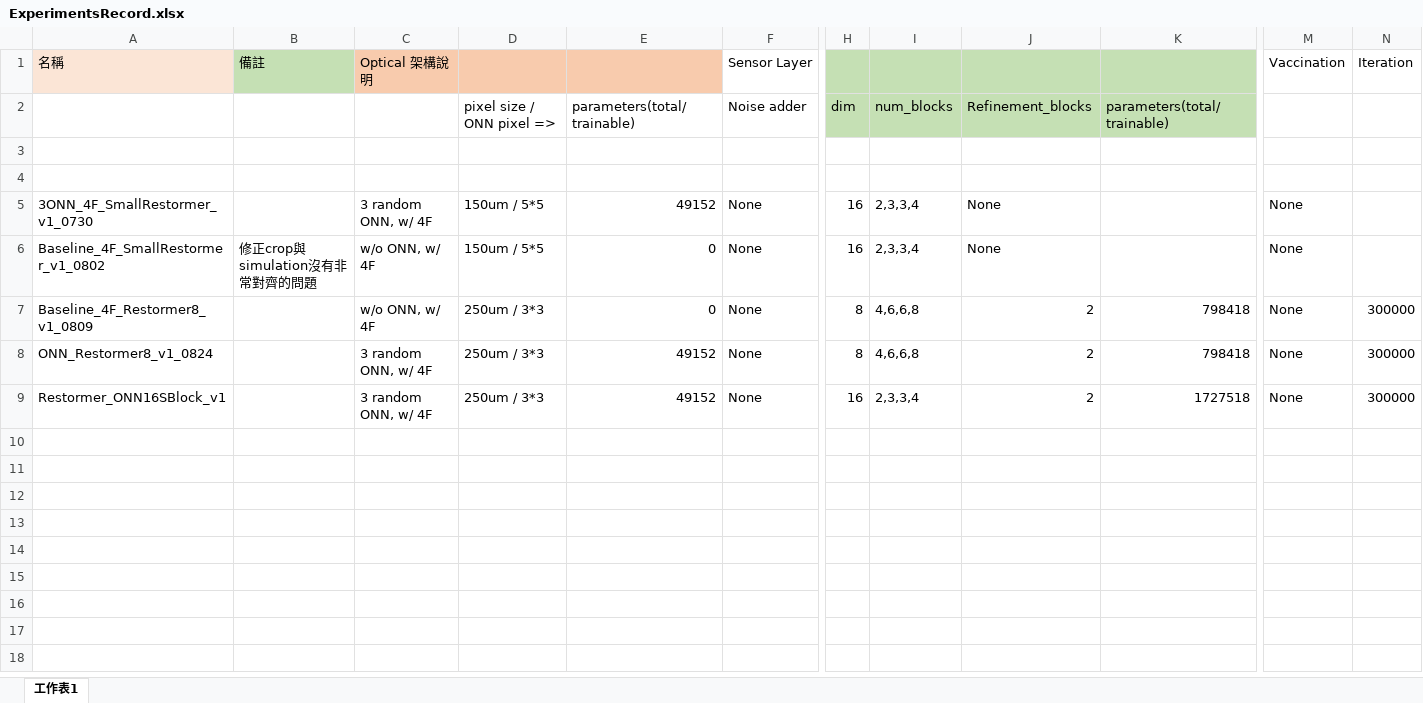
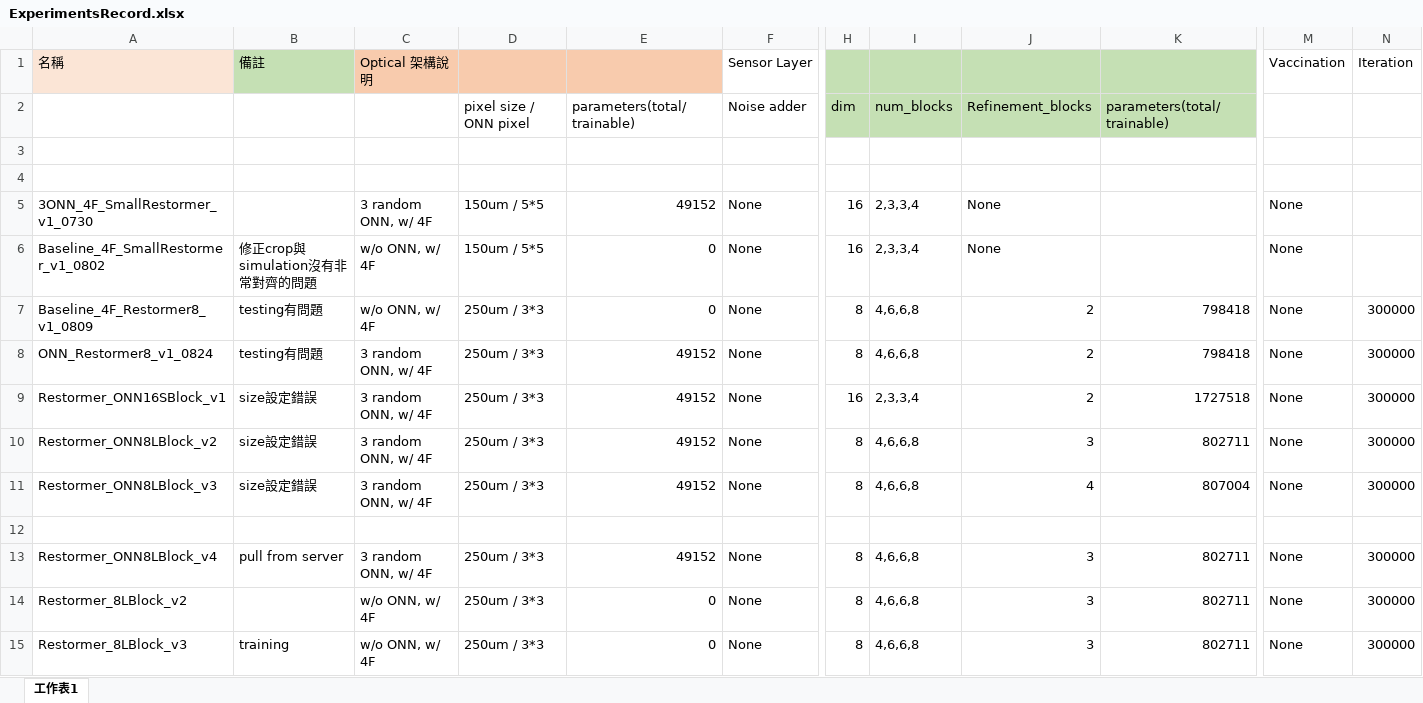
Before and after one commit to DannyKuo2000/Terahertz, an Excel workbook: ExperimentsRecord.xlsx, sheet 工作表1, drawn as a sheet; only a part is shown, gaps mark what is left out; values as stored, in another font and other column widths than the file's, no borders; rows hold the shown columns only; the diff names each change by its address in the sheet, - before the commit and + after, or states it on an @@ line.

```diff
--- a/ExperimentsRecord.xlsx (sheet 工作表1)
+++ b/ExperimentsRecord.xlsx (sheet 工作表1)
-D2: pixel size / ONN pixel =>
+D2: pixel size / ONN pixel
-B7:B8 (備註): (empty)
+B7:B8 (備註): testing有問題
-B9 (備註): (empty)
+B9 (備註): size設定錯誤
+row 10: Restormer_ONN8LBlock_v2 | size設定錯誤 | 3 random ONN, w/ 4F | 250um / 3*3 | 49152 | None | 8 | 4,6,6,8 | 3 | 802711 | None | 300000
+row 11: Restormer_ONN8LBlock_v3 | size設定錯誤 | 3 random ONN, w/ 4F | 250um / 3*3 | 49152 | None | 8 | 4,6,6,8 | 4 | 807004 | None | 300000
+row 12: (empty)
+row 13: Restormer_ONN8LBlock_v4 | pull from server | 3 random ONN, w/ 4F | 250um / 3*3 | 49152 | None | 8 | 4,6,6,8 | 3 | 802711 | None | 300000
+row 14: Restormer_8LBlock_v2 |  | w/o ONN, w/ 4F | 250um / 3*3 | 0 | None | 8 | 4,6,6,8 | 3 | 802711 | None | 300000
+row 15: Restormer_8LBlock_v3 | training | w/o ONN, w/ 4F | 250um / 3*3 | 0 | None | 8 | 4,6,6,8 | 3 | 802711 | None | 300000
```
Also changed, not shown: 11 other files.
